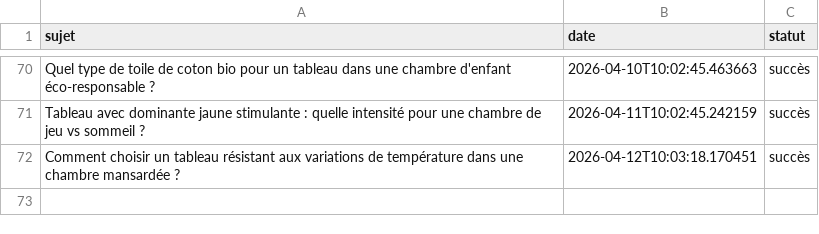
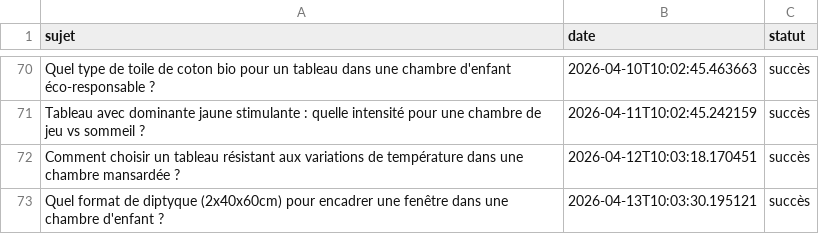
Before and after one commit to Metalosmose21/Chambre-d-enfant-2, a CSV file: sujets_traites.csv, drawn as a sheet; only a part is shown, gaps mark what is left out.

```diff
--- a/sujets_traites.csv
+++ b/sujets_traites.csv
@@ -72 +72,2 @@ Tableau avec dominante jaune stimulante : quelle intensité pour une chambre de
 Comment choisir un tableau résistant aux variations de température dans une chambre mansardée ?,2026-04-12T10:03:18.170451,succès
+Quel format de diptyque (2x40x60cm) pour encadrer une fenêtre dans une chambre d'enfant ?,2026-04-13T10:03:30.195121,succès
```
Also changed, not shown: sujets.csv.
